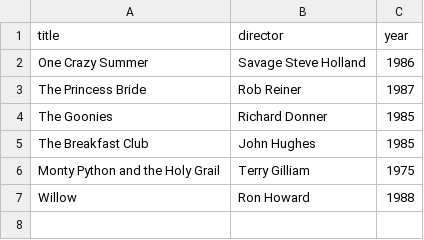
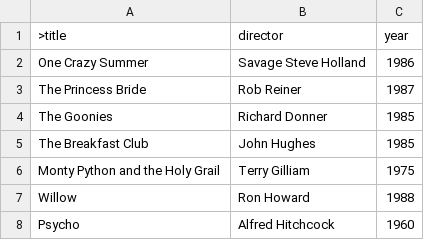
Before and after one commit to Novuchuu/webflyx, a CSV file: classics.csv, drawn as a sheet.

Commit message:
L: added psycho

```diff
--- a/classics.csv
+++ b/classics.csv
@@ -1,2 +1,2 @@
-title, director, year
+>title, director, year
 One Crazy Summer, Savage Steve Holland, 1986
@@ -7 +7,2 @@ Monty Python and the Holy Grail, Terry Gilliam, 1975
 Willow, Ron Howard, 1988
+Psycho, Alfred Hitchcock, 1960
```
Also changed, not shown: 1 other file.
